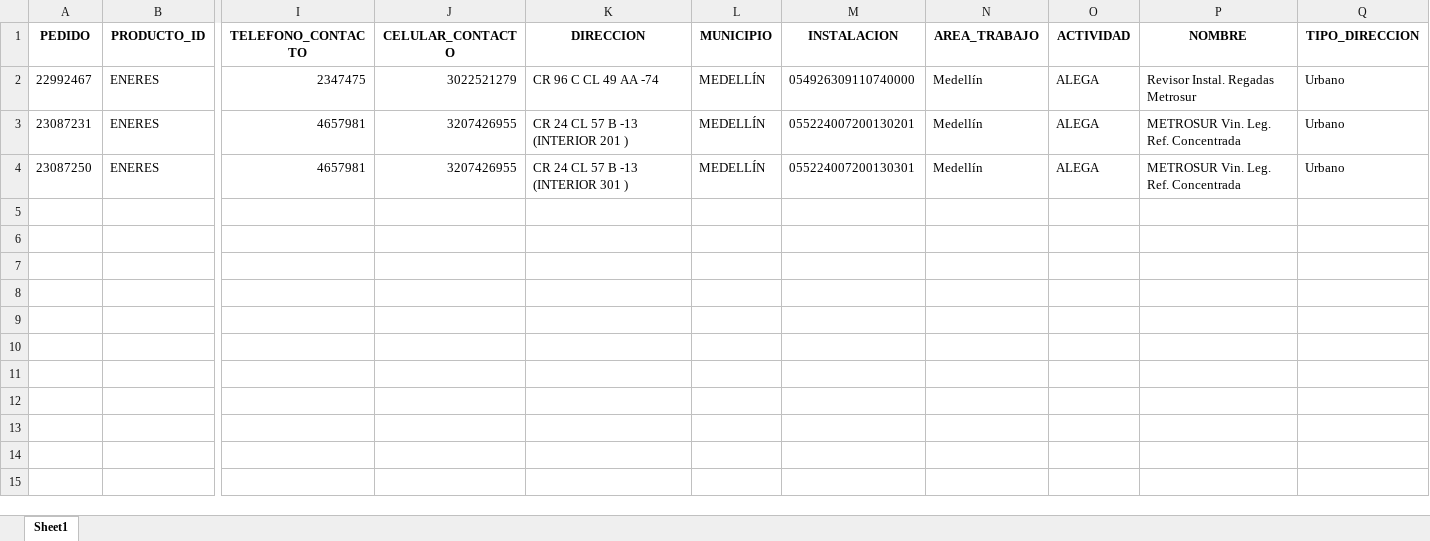
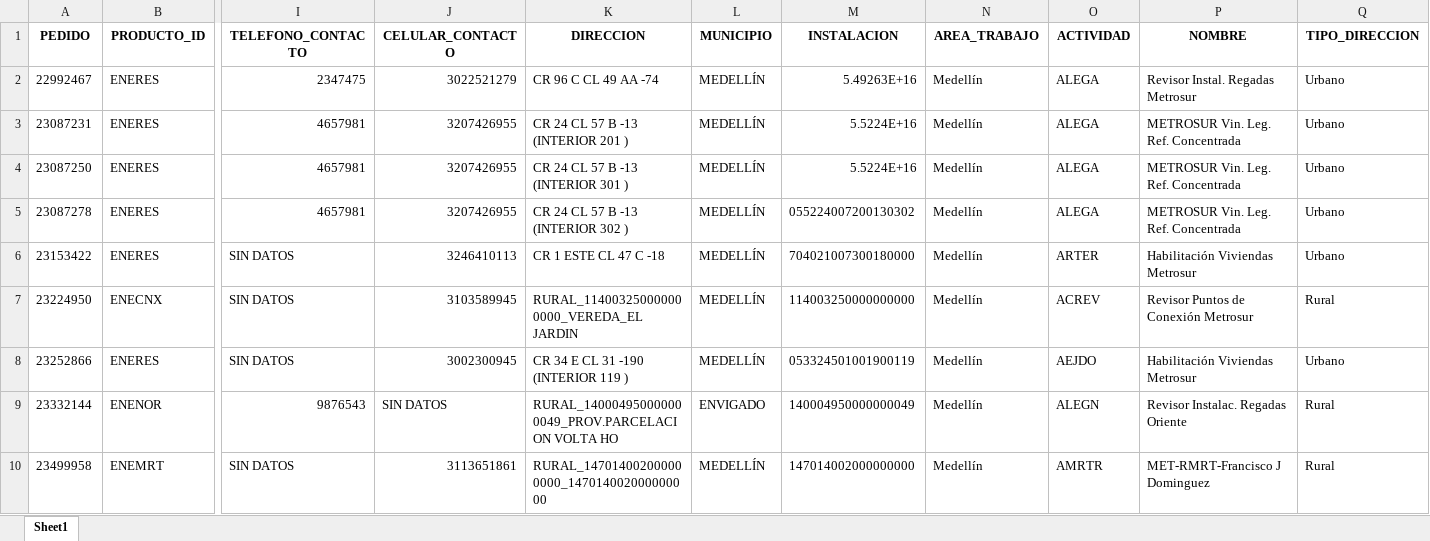
Before and after one commit to agaviria-projects/control_ans_v2, an Excel workbook: data_clean/REPOSITORIO_PEDIDOS_CERRADOS.xlsx, sheet Sheet1, drawn as a sheet; only a part is shown, gaps mark what is left out; values as stored, in another font and other column widths than the file's, no borders; rows hold the shown columns only; the diff names each change by its address in the sheet, - before the commit and + after, or states it on an @@ line.

Commit message:
🚀 Versión v4.12 estable | Flujo completo Control_ANS funcional: ✔️ Descarga y clasificación de evidencias por responsable ✔️ Detección automática de entorno (Empresa / Personal) ✔️ Actualización FENIX_ANS y repositorio de pedidos cerrados ✔️ Preparado para ejecución final con tkinter y Power BI

```diff
--- a/data_clean/REPOSITORIO_PEDIDOS_CERRADOS.xlsx (sheet Sheet1)
+++ b/data_clean/REPOSITORIO_PEDIDOS_CERRADOS.xlsx (sheet Sheet1)
-M2 (INSTALACION): 054926309110740000
+M2 (INSTALACION): 5.49263E+16
-M3 (INSTALACION): 055224007200130201
+M3 (INSTALACION): 5.5224E+16
-M4 (INSTALACION): 055224007200130301
+M4 (INSTALACION): 5.5224E+16
+row 5: 23087278 | ENERES | 4657981 | 3207426955 | CR 24 CL 57 B -13 (INTERIOR 302 ) | MEDELLÍN | 055224007200130302 | Medellín | ALEGA | METROSUR Vin. Leg. Ref. Concentrada | Urbano
+row 6: 23153422 | ENERES | SIN DATOS | 3246410113 | CR 1 ESTE CL 47 C -18 | MEDELLÍN | 704021007300180000 | Medellín | ARTER | Habilitación Viviendas Metrosur | Urbano
+row 7: 23224950 | ENECNX | SIN DATOS | 3103589945 | RURAL_114003250000000000_VEREDA_EL JARDIN | MEDELLÍN | 114003250000000000 | Medellín | ACREV | Revisor Puntos de Conexión Metrosur | Rural
+row 8: 23252866 | ENERES | SIN DATOS | 3002300945 | CR 34 E CL 31 -190 (INTERIOR 119 ) | MEDELLÍN | 053324501001900119 | Medellín | AEJDO | Habilitación Viviendas Metrosur | Urbano
+row 9: 23332144 | ENENOR | 9876543 | SIN DATOS | RURAL_140004950000000049_PROV.PARCELACION VOLTA HO | ENVIGADO | 140004950000000049 | Medellín | ALEGN | Revisor Instalac. Regadas Oriente | Rural
+row 10: 23499958 | ENEMRT | SIN DATOS | 3113651861 | RURAL_147014002000000000_147014002000000000 | MEDELLÍN | 147014002000000000 | Medellín | AMRTR | MET-RMRT-Francisco J Dominguez | Rural
```
Also changed, not shown: data_clean/FENIX_ANS.xlsx, 1 other file.
